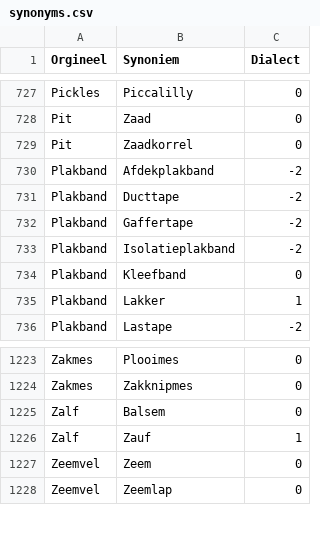
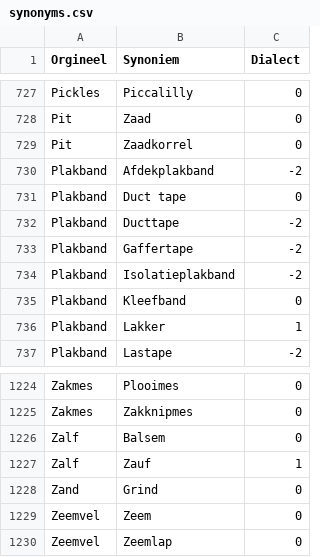
Before and after one commit to hapytex/afvalalfabet, a CSV file: data/synonyms.csv, drawn as a sheet; only a part is shown, gaps mark what is left out; the diff names each change by its address in the sheet, - before the commit and + after, or states it on an @@ line.

Commit message:
extra data

```diff
--- a/data/synonyms.csv
+++ b/data/synonyms.csv
+row 731: Plakband | Duct tape | 0
+row 1228: Zand | Grind | 0
```
Also changed, not shown: 1 other file.
